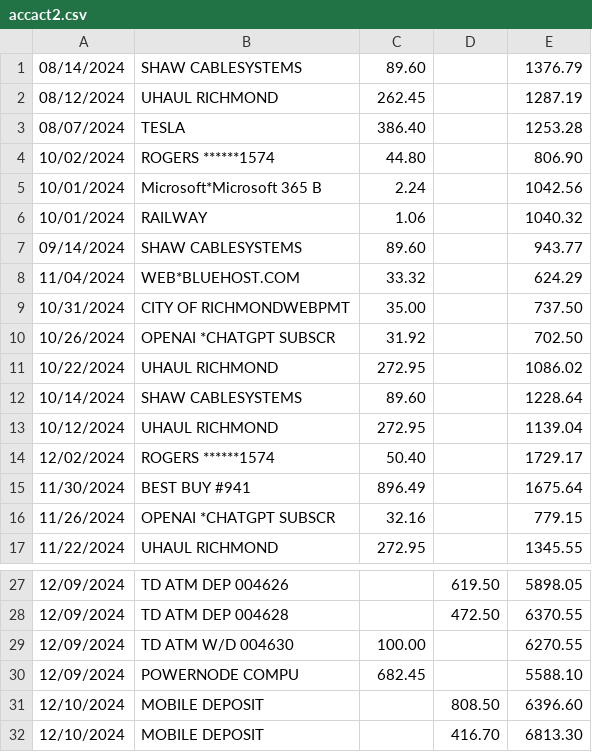
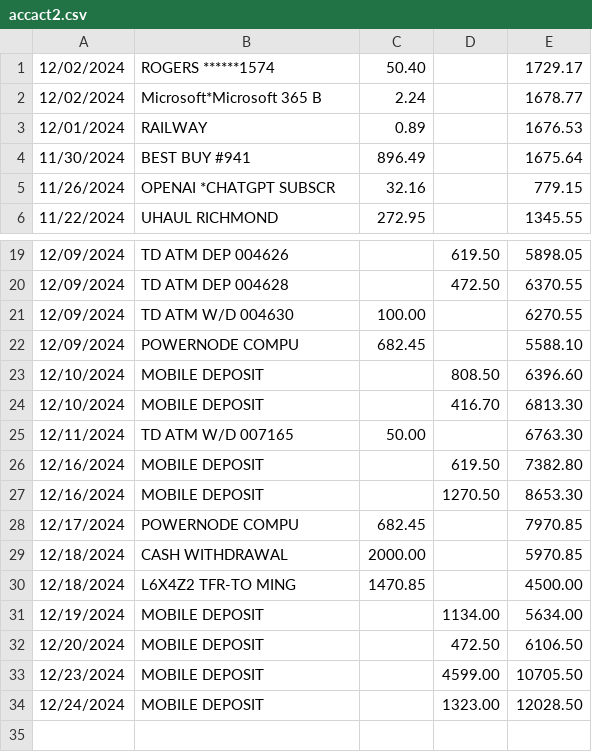
Before and after one commit to MZhou2015/gecon_pub, a CSV file: data2022/pubdata/accact2.csv, drawn as a sheet; only a part is shown, gaps mark what is left out; the diff covers the shown part only.

Commit message:
TD2024

```diff
--- a/data2022/pubdata/accact2.csv
+++ b/data2022/pubdata/accact2.csv
@@ -1,15 +1,4 @@
-08/14/2024,SHAW CABLESYSTEMS,89.60,,1376.79
-08/12/2024,UHAUL RICHMOND,262.45,,1287.19
-08/07/2024,TESLA,386.40,,1253.28
-10/02/2024,ROGERS ******1574,44.80,,806.90
-10/01/2024,Microsoft*Microsoft 365 B,2.24,,1042.56
-10/01/2024,RAILWAY,1.06,,1040.32
-09/14/2024,SHAW CABLESYSTEMS,89.60,,943.77
-11/04/2024,WEB*BLUEHOST.COM,33.32,,624.29
-10/31/2024,CITY OF RICHMONDWEBPMT,35.00,,737.50
-10/26/2024,OPENAI *CHATGPT SUBSCR,31.92,,702.50
-10/22/2024,UHAUL RICHMOND,272.95,,1086.02
-10/14/2024,SHAW CABLESYSTEMS,89.60,,1228.64
-10/12/2024,UHAUL RICHMOND,272.95,,1139.04
 12/02/2024,ROGERS ******1574,50.40,,1729.17
+12/02/2024,Microsoft*Microsoft 365 B,2.24,,1678.77
+12/01/2024,RAILWAY,0.89,,1676.53
 11/30/2024,BEST BUY #941,896.49,,1675.64
@@ -32 +24,11 @@
 12/10/2024,MOBILE DEPOSIT      ,,416.70,6813.30
+12/11/2024,TD ATM W/D    007165,50.00,,6763.30
+12/16/2024,MOBILE DEPOSIT      ,,619.50,7382.80
+12/16/2024,MOBILE DEPOSIT      ,,1270.50,8653.30
+12/17/2024,POWERNODE COMPU     ,682.45,,7970.85
+12/18/2024,CASH WITHDRAWAL     ,2000.00,,5970.85
+12/18/2024,L6X4Z2 TFR-TO MING  ,1470.85,,4500.00
+12/19/2024,MOBILE DEPOSIT      ,,1134.00,5634.00
+12/20/2024,MOBILE DEPOSIT      ,,472.50,6106.50
+12/23/2024,MOBILE DEPOSIT      ,,4599.00,10705.50
+12/24/2024,MOBILE DEPOSIT      ,,1323.00,12028.50
```
Also changed, not shown: 4 added rows and 1 removed row elsewhere in this file.
